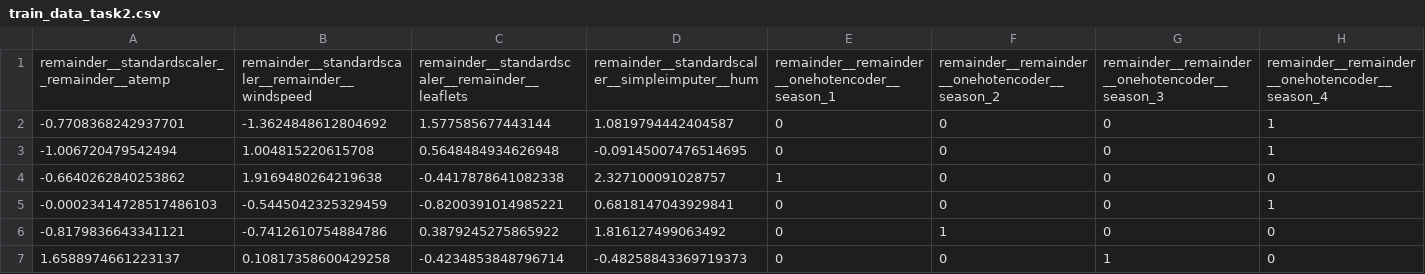
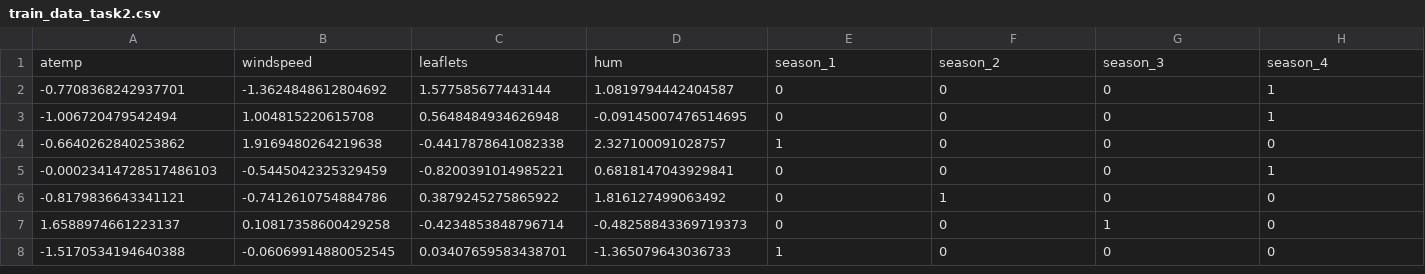
Before and after one commit to DavidRmn/introduction-data-science, a CSV file: data/train_data_task2.csv, drawn as a sheet; only a part is shown; the shorter side is filled out with more unchanged rows; removed rows and columns are numbered as before the commit, all else as after; rows hold the shown columns only; the diff names each change by its address in the sheet, - before the commit and + after, or states it on an @@ line.

Commit message:
renamed task 1

```diff
--- a/data/train_data_task2.csv
+++ b/data/train_data_task2.csv
-row 1: remainder__standardscaler__remainder__atemp | remainder__standardscaler__remainder__windspeed | remainder__standardscaler__remainder__leaflets | remainder__standardscaler__simpleimputer__hum | remainder__remainder__onehotencoder__season_1 | remainder__remainder__onehotencoder__season_2 | remainder__remainder__onehotencoder__season_3 | remainder__remainder__onehotencoder__season_4
+row 1: atemp | windspeed | leaflets | hum | season_1 | season_2 | season_3 | season_4
```
Also changed, not shown: data/test_data_task2.csv, data/validation_data_task2.csv, 2 other files.
